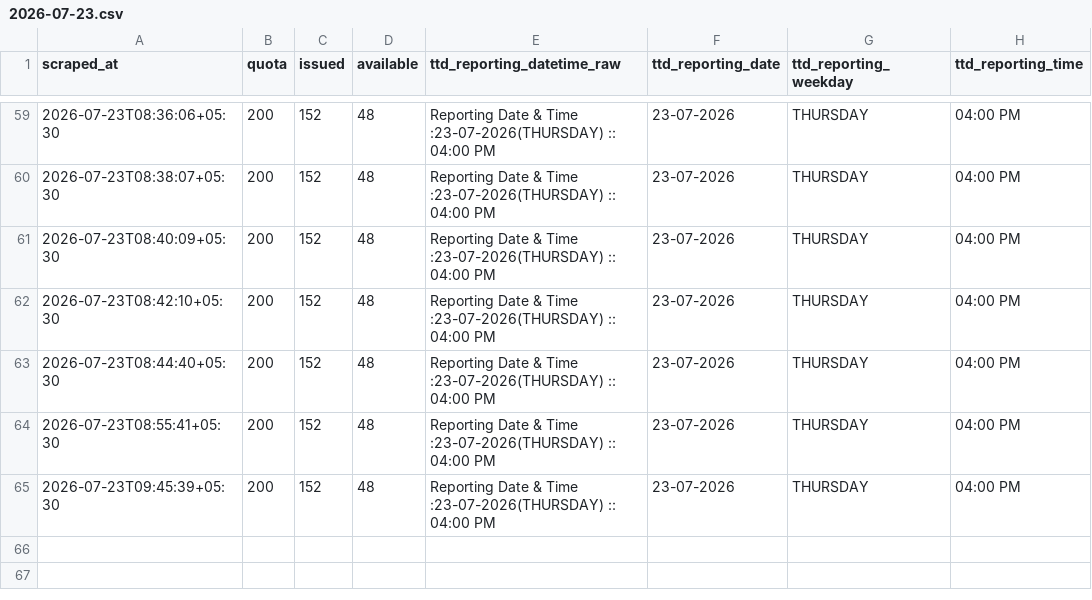
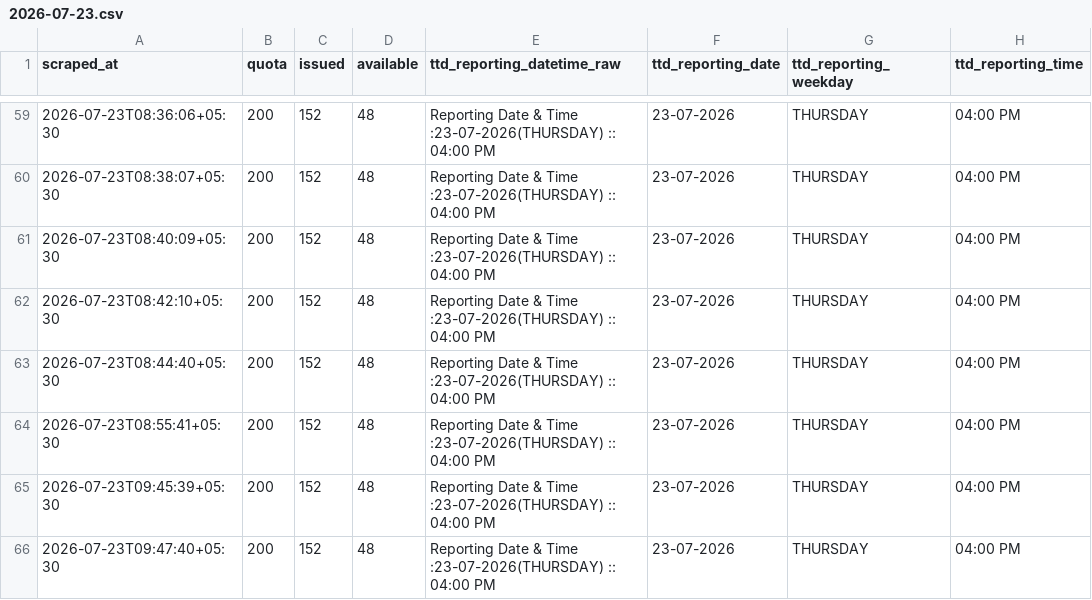
Before and after one commit to vamsikrishnamvk/tirupati-darshan-tracker, a CSV file: data/srivani_airport/2026-07-23.csv, drawn as a sheet; only a part is shown, gaps mark what is left out; the diff names each change by its address in the sheet, - before the commit and + after, or states it on an @@ line.

Commit message:
data: merge local 2-min samples (2026-07-23 09:49 IST)

```diff
--- a/data/srivani_airport/2026-07-23.csv
+++ b/data/srivani_airport/2026-07-23.csv
+row 66: 2026-07-23T09:47:40+05:30 | 200 | 152 | 48 | Reporting Date & Time :23-07-2026(THURSDAY) :: 04:00 PM | 23-07-2026 | THURSDAY | 04:00 PM
```
Also changed, not shown: 1 other file.
